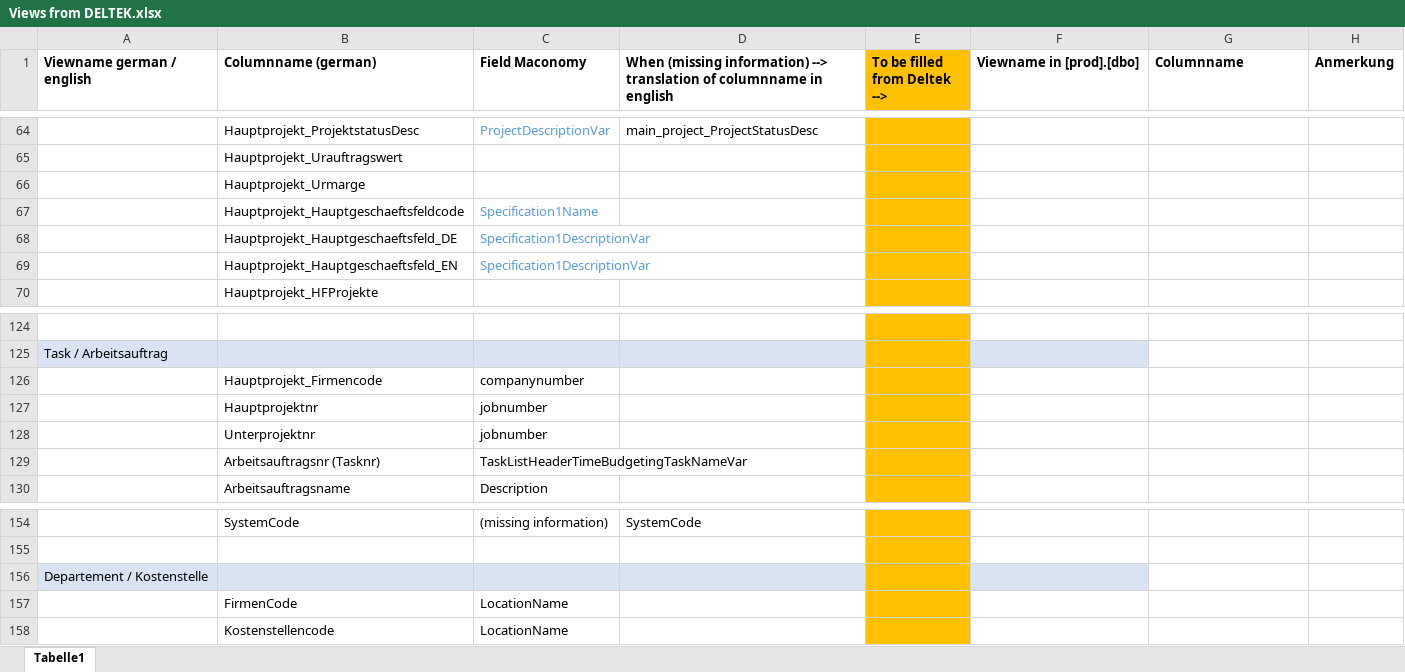
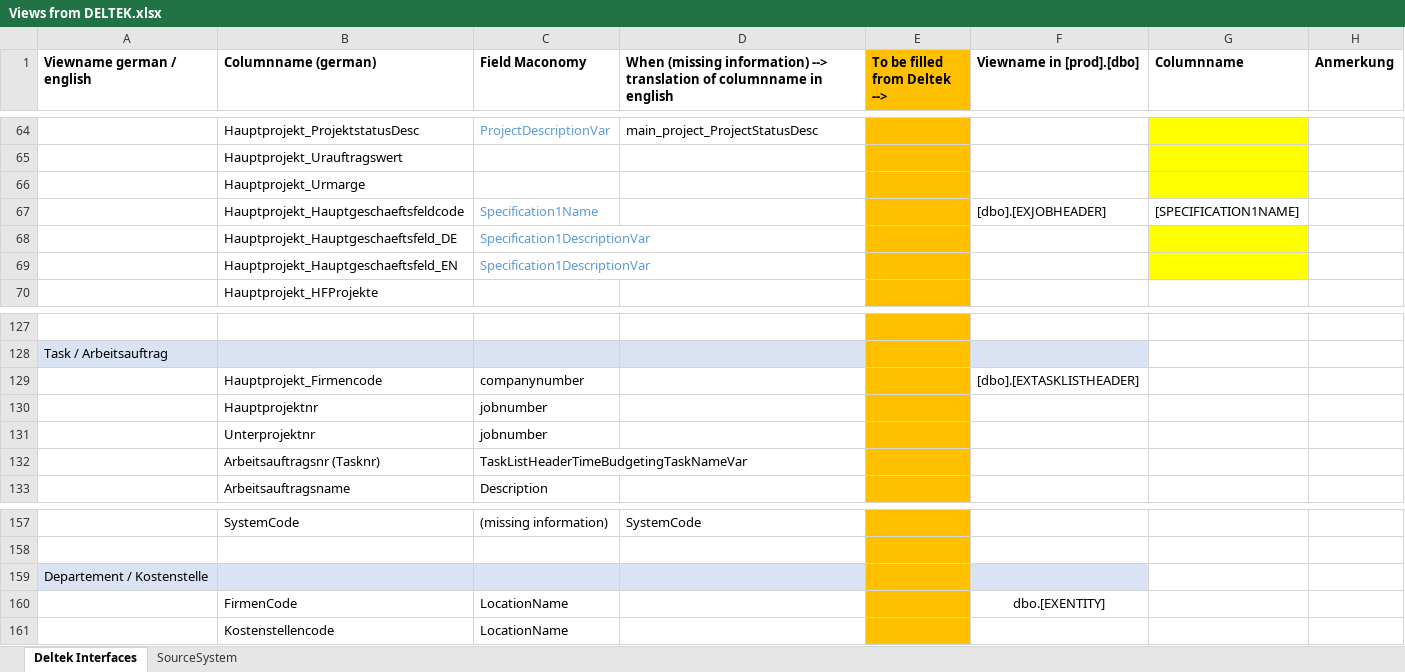
Before and after one commit to gasperzerak/ILF, an Excel workbook: Schnittstellen Beschreibung/Views from DELTEK.xlsx, sheet Deltek Interfaces, drawn as a sheet; only a part is shown, gaps mark what is left out; values as stored, in another font and other column widths than the file's, no borders; addresses are those after the commit; the diff covers the shown part only; the diff names each change by its address in the sheet, - before the commit and + after, or states it on an @@ line.

```diff
--- a/Schnittstellen Beschreibung/Views from DELTEK.xlsx (sheet Deltek Interfaces)
+++ b/Schnittstellen Beschreibung/Views from DELTEK.xlsx (sheet Deltek Interfaces)
-sheet tab: Tabelle1
+sheet tab: Deltek Interfaces
+sheet tab: SourceSystem
-G64:G66 fill: none
+G64:G66 fill: #FFFF00
-F67 (Viewname in [prod].[dbo]): (empty)
+F67 (Viewname in [prod].[dbo]): [dbo].[EXJOBHEADER]
-G67 (Columnname): (empty)
+G67 (Columnname): [SPECIFICATION1NAME]
-G68:G69 fill: none
+G68:G69 fill: #FFFF00
-F129 (Viewname in [prod].[dbo]): (empty)
+F129 (Viewname in [prod].[dbo]): [dbo].[EXTASKLISTHEADER]
-F160 (Viewname in [prod].[dbo]): (empty)
+F160 (Viewname in [prod].[dbo]): dbo.[EXENTITY]
```
Also changed, not shown: 12 added rows, 1 removed row, 36 edited cells and cell formats elsewhere in this sheet, charts or pictures.
